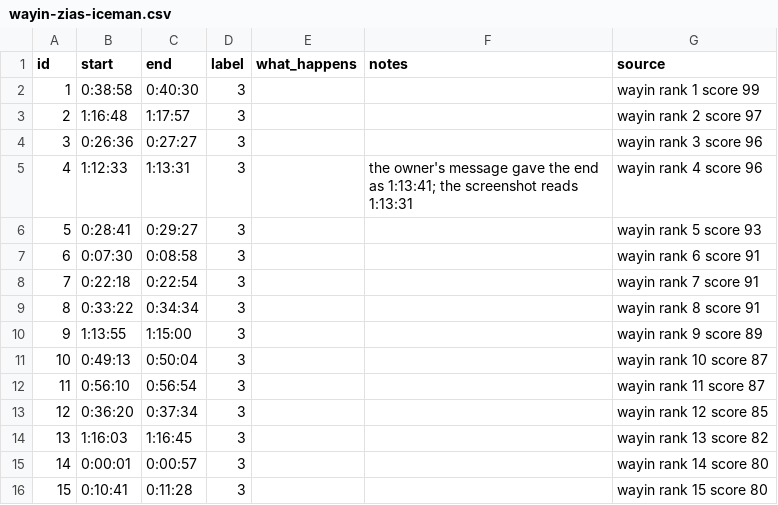
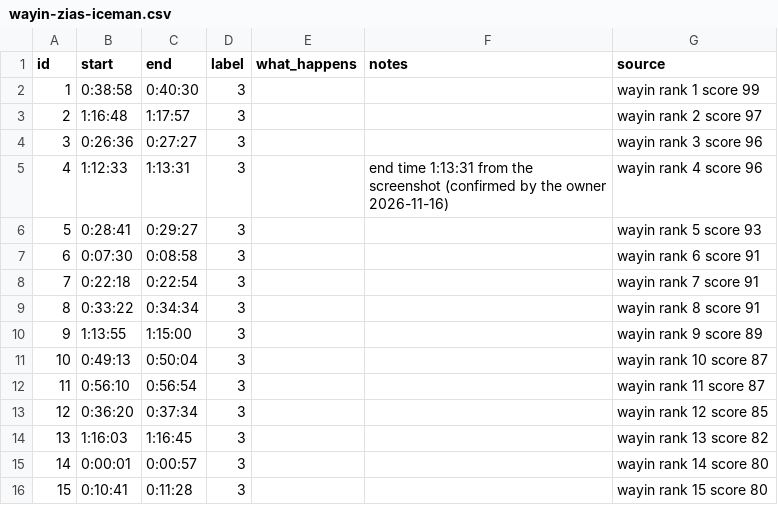
Before and after one commit to salaarkhan123/gta-clipping-pipeline, a CSV file: clip-api/eval/wayin-zias-iceman.csv, drawn as a sheet.

```diff
--- a/clip-api/eval/wayin-zias-iceman.csv
+++ b/clip-api/eval/wayin-zias-iceman.csv
@@ -4,3 +4,3 @@ id,start,end,label,what_happens,notes,source
 3,0:26:36,0:27:27,3,,,wayin rank 3 score 96
-4,1:12:33,1:13:31,3,,the owner's message gave the end as 1:13:41; the screenshot reads 1:13:31,wayin rank 4 score 96
+4,1:12:33,1:13:31,3,,end time 1:13:31 from the screenshot (confirmed by the owner 2026-11-16),wayin rank 4 score 96
 5,0:28:41,0:29:27,3,,,wayin rank 5 score 93
```
Also changed, not shown: 2 other files.
